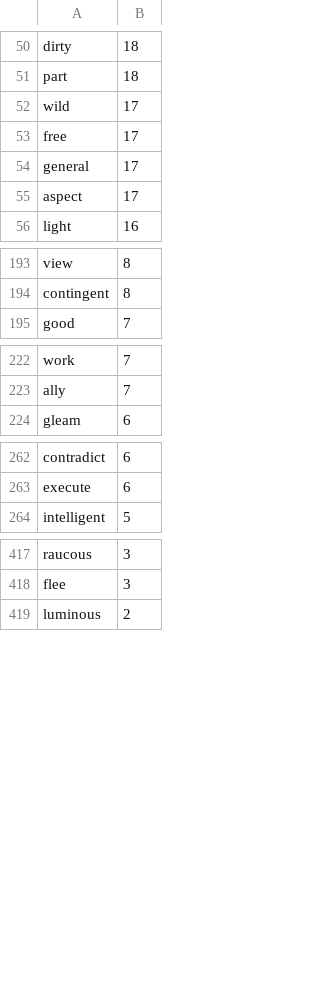
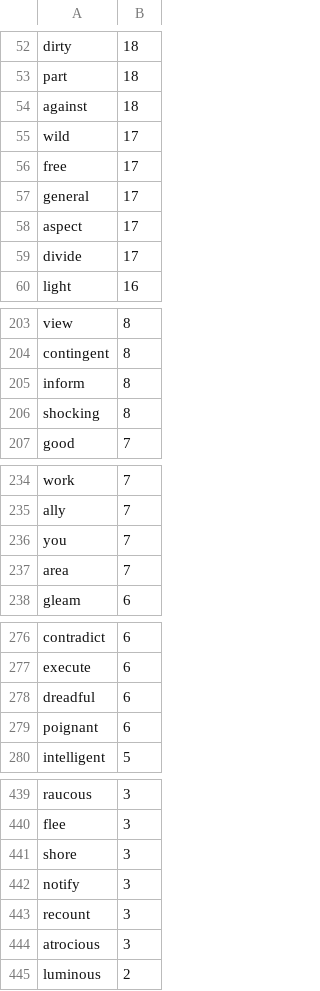
Before and after one commit to sertman1/substiution-ranking, a CSV file: assets/numberofsenses.csv, drawn as a sheet; only a part is shown, gaps mark what is left out; the diff covers the shown part only.

```diff
--- a/assets/numberofsenses.csv
+++ b/assets/numberofsenses.csv
@@ -51,2 +53,3 @@ dirty, 18
 part, 18
+against, 18
 wild, 17
@@ -55,2 +58,3 @@ general, 17
 aspect, 17
+divide, 17
 light, 16
@@ -194,2 +204,4 @@ view, 8
 contingent, 8
+inform, 8
+shocking, 8
 good, 7
@@ -223,2 +235,4 @@ work, 7
 ally, 7
+you, 7
+area, 7
 gleam, 6
@@ -263,2 +277,4 @@ contradict, 6
 execute, 6
+dreadful, 6
+poignant, 6
 intelligent, 5
@@ -418,2 +440,6 @@ raucous, 3
 flee, 3
+shore, 3
+notify, 3
+recount, 3
+atrocious, 3
 luminous, 2
```
Also changed, not shown: 30 added rows elsewhere in this file, 1 other file.
